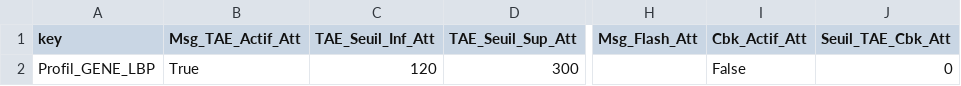
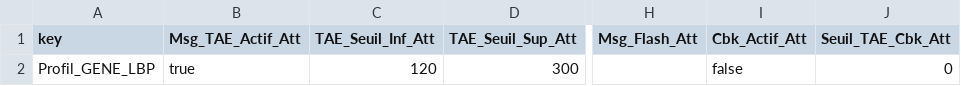
Before and after one commit to alexismoussesian/steameo_genesys, a CSV file: csv/TEL_ROUTAGE_ATTENTE.csv, drawn as a sheet; only a part is shown, gaps mark what is left out; the diff names each change by its address in the sheet, - before the commit and + after, or states it on an @@ line.

```diff
--- a/csv/TEL_ROUTAGE_ATTENTE.csv
+++ b/csv/TEL_ROUTAGE_ATTENTE.csv
-B2 (Msg_TAE_Actif_Att): True
+B2 (Msg_TAE_Actif_Att): true
-I2 (Cbk_Actif_Att): False
+I2 (Cbk_Actif_Att): false
```
Also changed, not shown: 18 other files.
